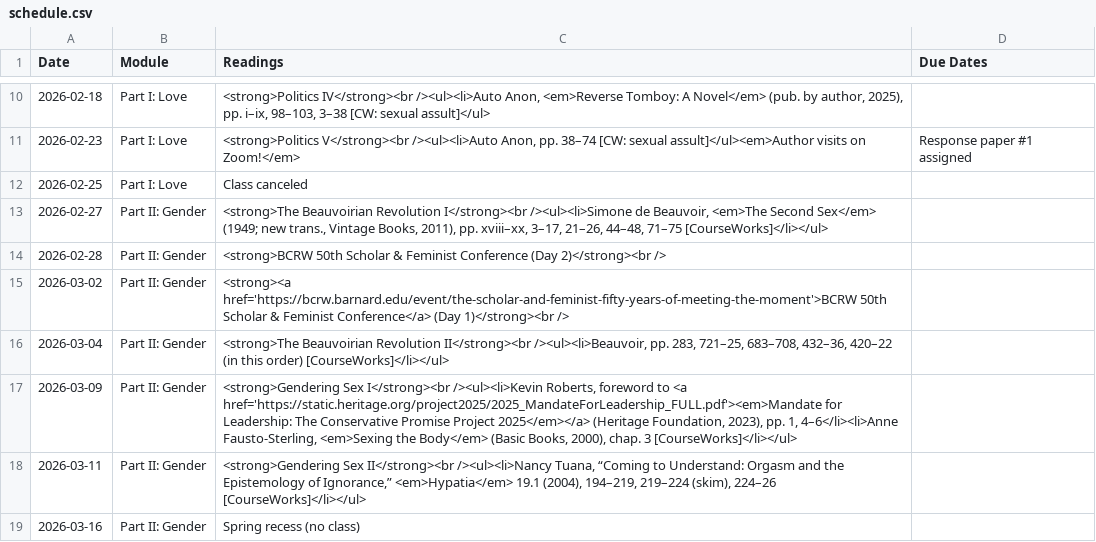
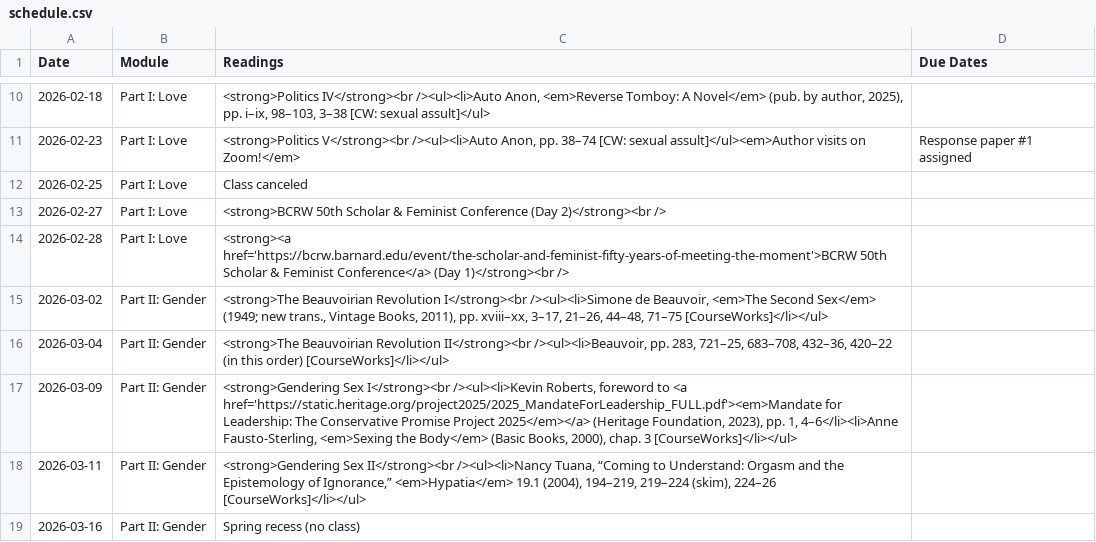
Before and after one commit to dingherself/love-gender-sex, a CSV file: _data/schedule.csv, drawn as a sheet; only a part is shown, gaps mark what is left out.

Commit message:
reorganize

```diff
--- a/_data/schedule.csv
+++ b/_data/schedule.csv
@@ -12,5 +12,5 @@ Date,Module,Readings,Due Dates
 2026-02-25,"Part I: Love","Class canceled",
-2026-02-27,"Part II: Gender","<strong>The Beauvoirian Revolution I</strong><br /><ul><li>Simone de Beauvoir, <em>The Second Sex</em> (1949; new trans., Vintage Books, 2011), pp. xviii–xx, 3–17, 21–26, 44–48, 71–75 [CourseWorks]</li></ul>",
-2026-02-28,"Part II: Gender","<strong>BCRW 50th Scholar & Feminist Conference (Day 2)</strong><br />",
-2026-03-02,"Part II: Gender","<strong><a href='https://bcrw.barnard.edu/event/the-scholar-and-feminist-fifty-years-of-meeting-the-moment'>BCRW 50th Scholar & Feminist Conference</a> (Day 1)</strong><br />",
+2026-02-27,"Part I: Love","<strong>BCRW 50th Scholar & Feminist Conference (Day 2)</strong><br />",
+2026-02-28,"Part I: Love","<strong><a href='https://bcrw.barnard.edu/event/the-scholar-and-feminist-fifty-years-of-meeting-the-moment'>BCRW 50th Scholar & Feminist Conference</a> (Day 1)</strong><br />",
+2026-03-02,"Part II: Gender","<strong>The Beauvoirian Revolution I</strong><br /><ul><li>Simone de Beauvoir, <em>The Second Sex</em> (1949; new trans., Vintage Books, 2011), pp. xviii–xx, 3–17, 21–26, 44–48, 71–75 [CourseWorks]</li></ul>",
 2026-03-04,"Part II: Gender","<strong>The Beauvoirian Revolution II</strong><br /><ul><li>Beauvoir, pp. 283, 721–25, 683–708, 432–36, 420–22 (in this order) [CourseWorks]</li></ul>",
```
